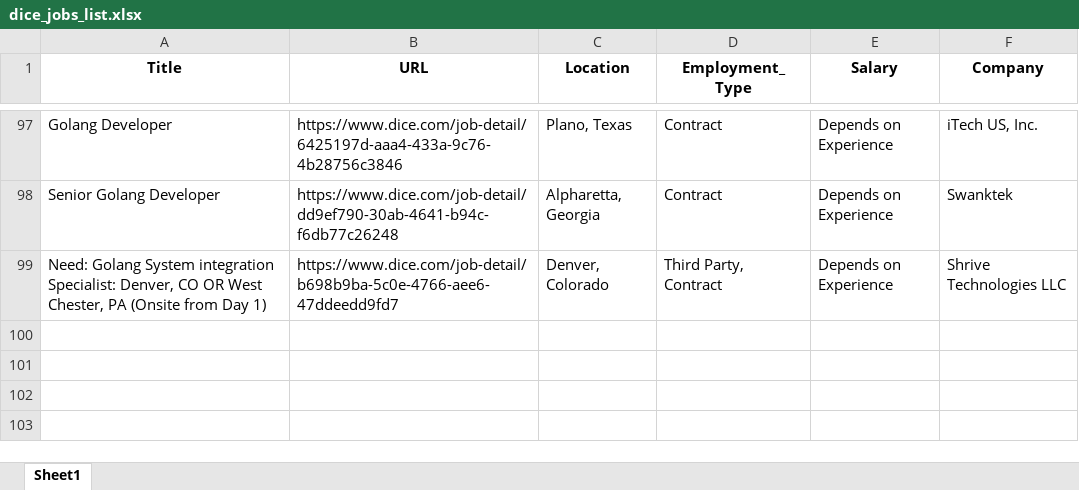
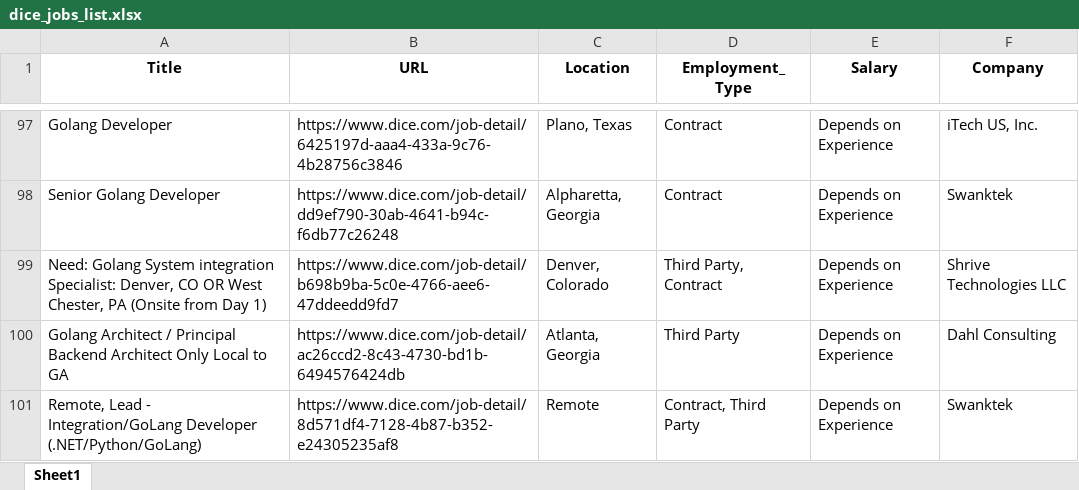
Before and after one commit to Kolla1997/Auto_Job_Links, an Excel workbook: dice_jobs_list.xlsx, sheet Sheet1, drawn as a sheet; only a part is shown, gaps mark what is left out; values as stored, in another font and other column widths than the file's, no borders; the diff names each change by its address in the sheet, - before the commit and + after, or states it on an @@ line.

```diff
--- a/dice_jobs_list.xlsx (sheet Sheet1)
+++ b/dice_jobs_list.xlsx (sheet Sheet1)
+row 100: Golang Architect / Principal Backend Architect Only Local to GA | https://www.dice.com/job-detail/ac26ccd2-8c43-4730-bd1b-6494576424db | Atlanta, Georgia | Third Party | Depends on Experience | Dahl Consulting
+row 101: Remote, Lead - Integration/GoLang Developer (.NET/Python/GoLang) | https://www.dice.com/job-detail/8d571df4-7128-4b87-b352-e24305235af8 | Remote | Contract, Third Party | Depends on Experience | Swanktek
```
